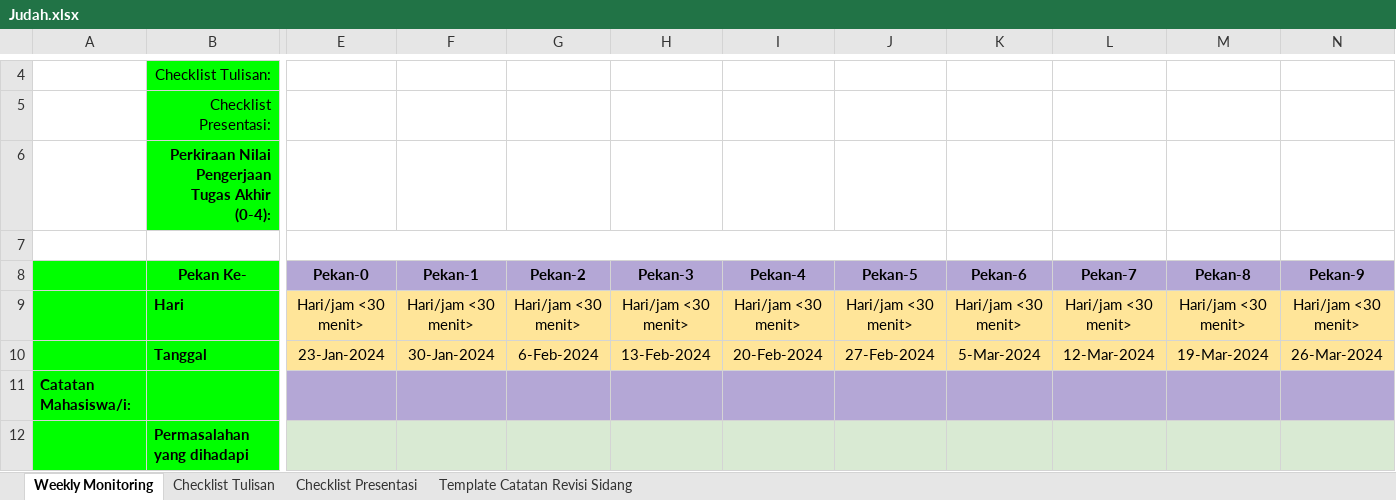
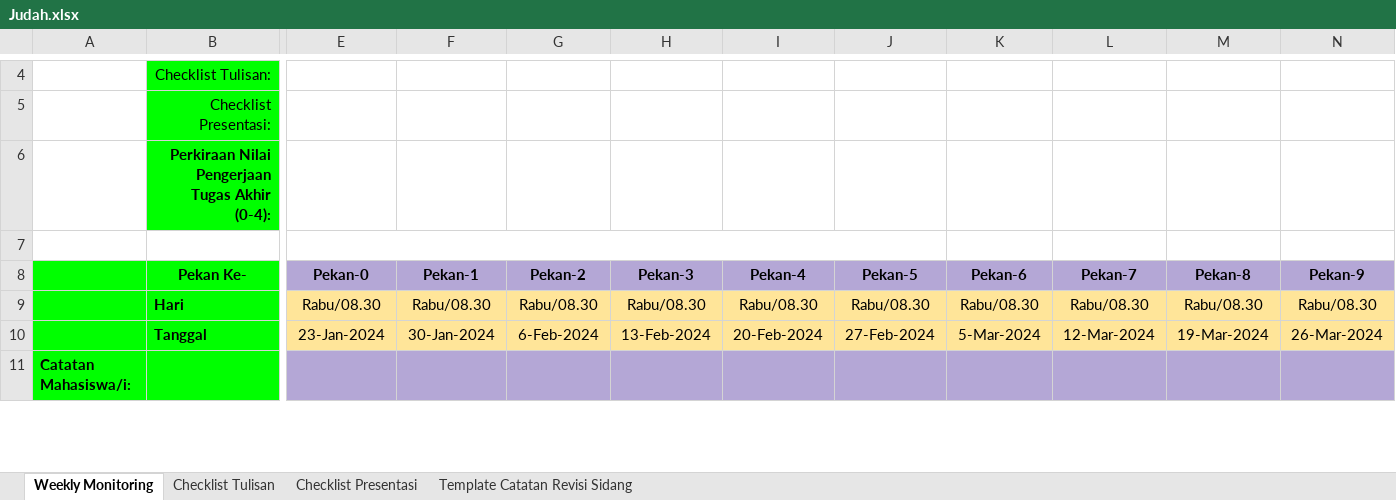
Before and after one commit to rcsenlia/Ontologi-Sejarah-Indonesia, an Excel workbook: JudahAriesakaMagaini/Judah.xlsx, sheet Weekly Monitoring, drawn as a sheet; only a part is shown, gaps mark what is left out; values as stored, in another font and other column widths than the file's, no borders; charts and pictures and conditional formats not drawn; removed rows and columns are numbered as before the commit, all else as after; rows hold the shown columns only; the diff covers the shown part only; the diff names each change by its address in the sheet, - before the commit and + after, or states it on an @@ line.

Commit message:
Update the monitoring form for the first three weeks up to 16/02/2024

```diff
--- a/JudahAriesakaMagaini/Judah.xlsx (sheet Weekly Monitoring)
+++ b/JudahAriesakaMagaini/Judah.xlsx (sheet Weekly Monitoring)
-row 9:  | Hari | Hari/jam <30 menit> | Hari/jam <30 menit> | Hari/jam <30 menit> | Hari/jam <30 menit> | Hari/jam <30 menit> | Hari/jam <30 menit> | Hari/jam <30 menit> | Hari/jam <30 menit> | Hari/jam <30 menit> | Hari/jam <30 menit>
+row 9:  | Hari | Rabu/08.30 | Rabu/08.30 | Rabu/08.30 | Rabu/08.30 | Rabu/08.30 | Rabu/08.30 | Rabu/08.30 | Rabu/08.30 | Rabu/08.30 | Rabu/08.30
-row 12:  | Permasalahan yang dihadapi
```
Also changed, not shown: 8 added rows, 7 removed rows and 9 edited cells elsewhere in this sheet, formulas that keep their value, charts or pictures.
